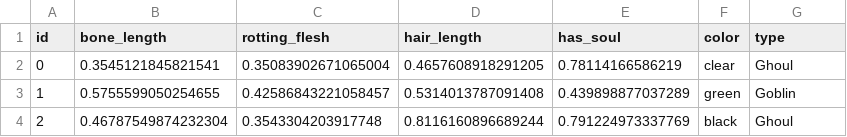
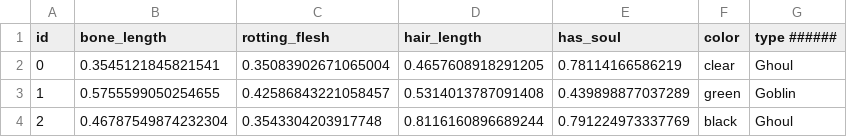
Before and after one commit to magkrupa/Boo-Classification-Ghouls-Goblins-and-Ghosts, a CSV file: data/train.csv/train.csv, drawn as a sheet; only a part is shown.

```diff
--- a/data/train.csv/train.csv
+++ b/data/train.csv/train.csv
@@ -1,2 +1,2 @@
-id,bone_length,rotting_flesh,hair_length,has_soul,color,type
+id,bone_length,rotting_flesh,hair_length,has_soul,color,type ######
 0,0.3545121845821541,0.35083902671065004,0.4657608918291205,0.78114166586219,clear,Ghoul
```
Also changed, not shown: 1 other file.
